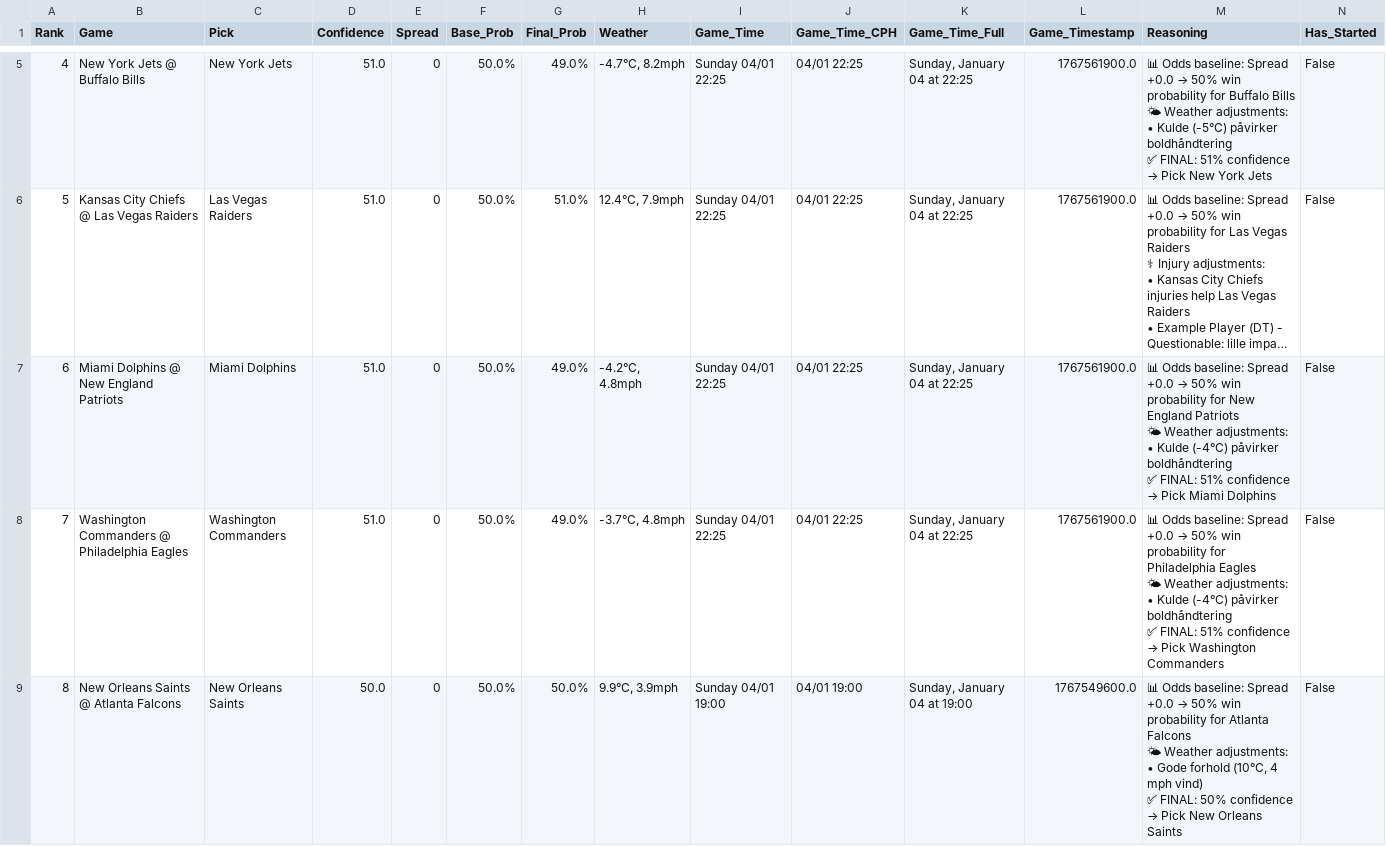
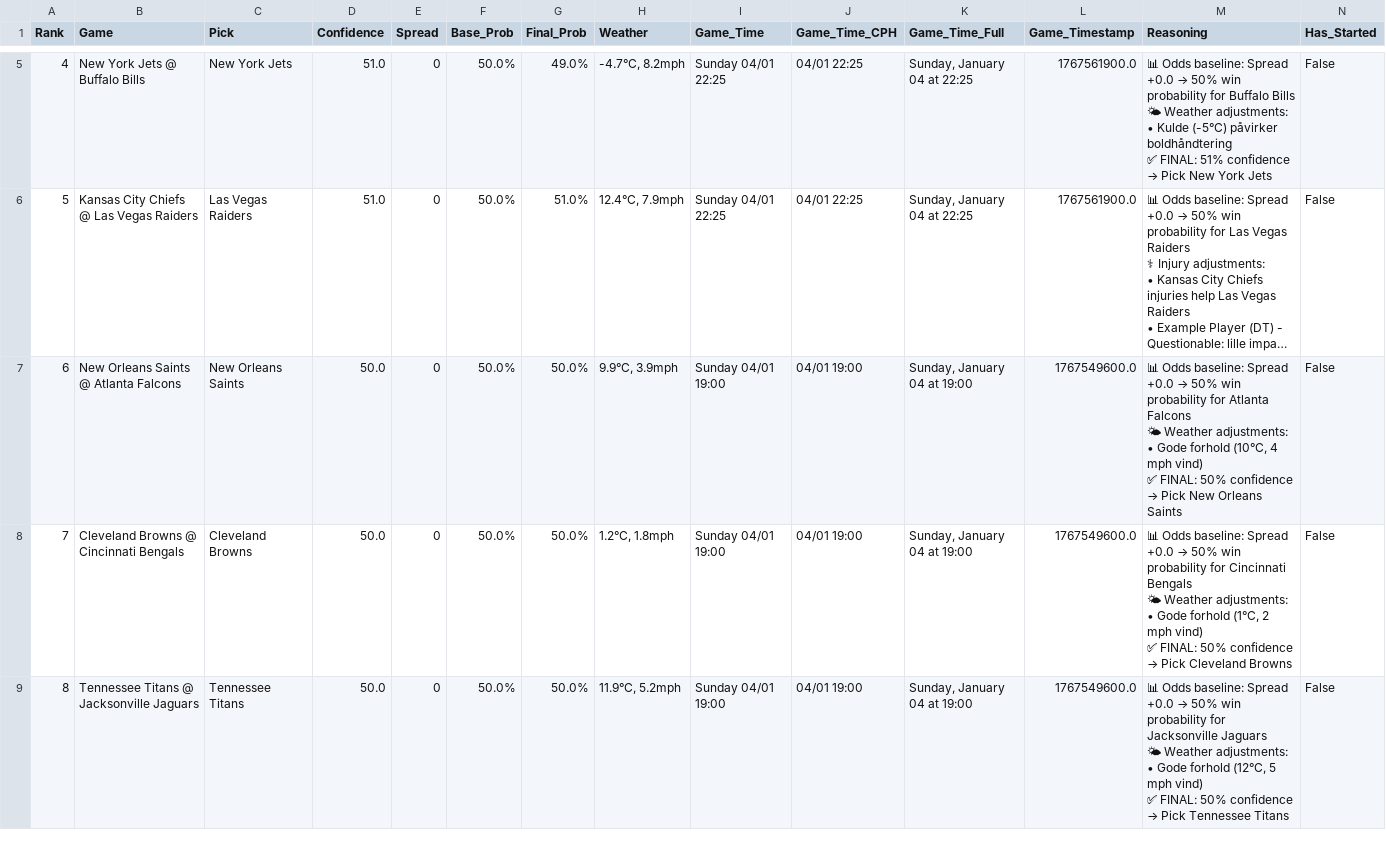
Before and after one commit to marcschonwandt/nfl-picks-dashboard, a CSV file: picks_week_18_20260104_1115.csv, drawn as a sheet; only a part is shown, gaps mark what is left out; long unchanged cells end in …; ↵ is a line break in a cell; the diff covers the shown part only; the diff names each change by its address in the sheet, - before the commit and + after, or states it on an @@ line.

```diff
--- a/picks_week_18_20260104_1115.csv
+++ b/picks_week_18_20260104_1115.csv
-B7 (Game): Miami Dolphins @ New England Patriots
+B7 (Game): New Orleans Saints @ Atlanta Falcons
-C7 (Pick): Miami Dolphins
+C7 (Pick): New Orleans Saints
-D7:D8 (Confidence): 51.0
+D7:D8 (Confidence): 50.0
-G7:G8 (Final_Prob): 49.0%
+G7:G8 (Final_Prob): 50.0%
-H7 (Weather): -4.2°C, 4.8mph
+H7 (Weather): 9.9°C, 3.9mph
-I7:I8 (Game_Time): Sunday 04/01 22:25
+I7:I8 (Game_Time): Sunday 04/01 19:00
-J7:J8 (Game_Time_CPH): 04/01 22:25
+J7:J8 (Game_Time_CPH): 04/01 19:00
-K7:K8 (Game_Time_Full): Sunday, January 04 at 22:25
+K7:K8 (Game_Time_Full): Sunday, January 04 at 19:00
-L7:L8 (Game_Timestamp): 1767561900.0
+L7:L8 (Game_Timestamp): 1767549600.0
@@ M7 (Reasoning): …probability for New England Patriots ↵ 🌤 Weather adjustments: ↵ • Kulde (-4°C) påvirker boldhåndtering ↵ ✅ FINAL: 51% confidence → Pick Miami Dolphins → …probability for Atlanta Falcons ↵ 🌤 Weather adjustments: ↵ • Gode forhold (10°C, 4 mph vind) ↵ ✅ FINAL: 50% confidence → Pick New Orleans Saints @@
-B8 (Game): Washington Commanders @ Philadelphia Eagles
+B8 (Game): Cleveland Browns @ Cincinnati Bengals
-C8 (Pick): Washington Commanders
+C8 (Pick): Cleveland Browns
-H8 (Weather): -3.7°C, 4.8mph
+H8 (Weather): 1.2°C, 1.8mph
@@ M8 (Reasoning): …probability for Philadelphia Eagles ↵ 🌤 Weather adjustments: ↵ • Kulde (-4°C) påvirker boldhåndtering ↵ ✅ FINAL: 51% confidence → Pick Washington Commanders → …probability for Cincinnati Bengals ↵ 🌤 Weather adjustments: ↵ • Gode forhold (1°C, 2 mph vind) ↵ ✅ FINAL: 50% confidence → Pick Cleveland Browns @@
-B9 (Game): New Orleans Saints @ Atlanta Falcons
+B9 (Game): Tennessee Titans @ Jacksonville Jaguars
-C9 (Pick): New Orleans Saints
+C9 (Pick): Tennessee Titans
-H9 (Weather): 9.9°C, 3.9mph
+H9 (Weather): 11.9°C, 5.2mph
@@ M9 (Reasoning): …probability for Atlanta Falcons ↵ 🌤 Weather adjustments: ↵ • Gode forhold (10°C, 4 mph vind) ↵ ✅ FINAL: 50% confidence → Pick New Orleans Saints → …probability for Jacksonville Jaguars ↵ 🌤 Weather adjustments: ↵ • Gode forhold (12°C, 5 mph vind) ↵ ✅ FINAL: 50% confidence → Pick Tennessee Titans @@
```
Also changed, not shown: 28 edited cells elsewhere in this file, 6 other files.
